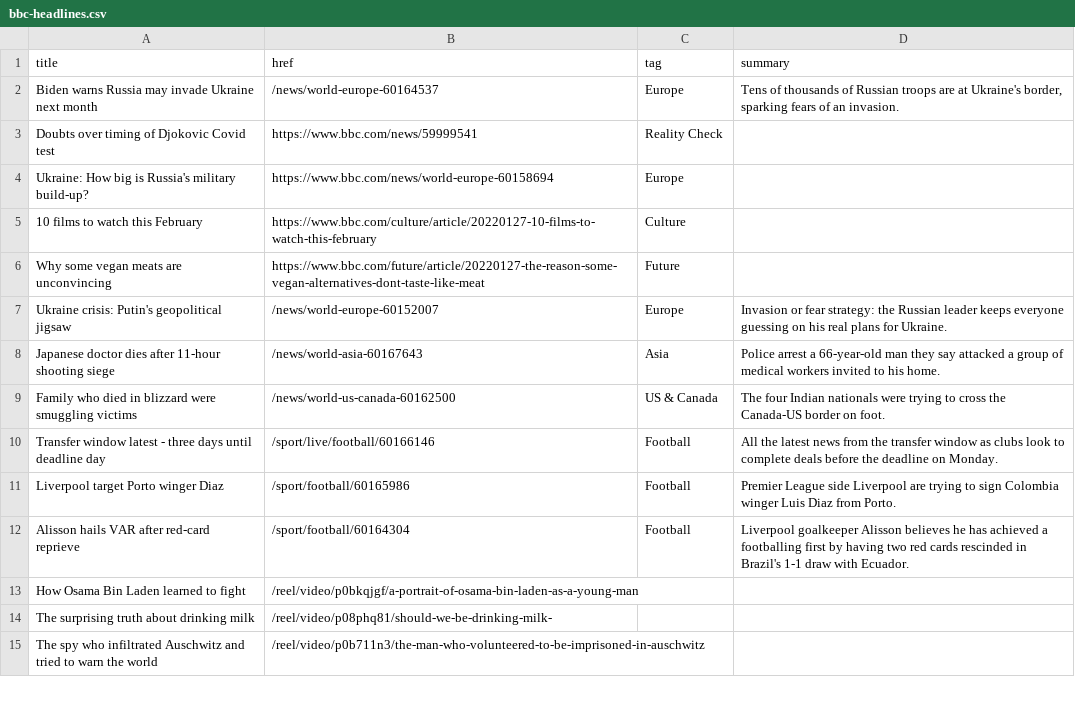
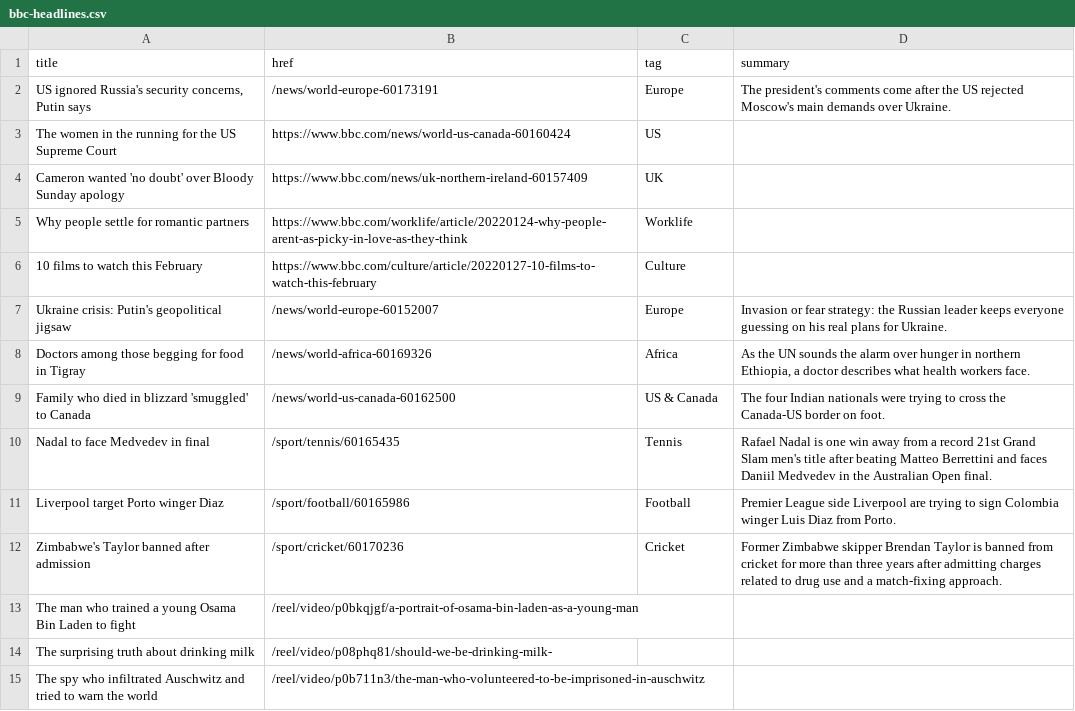
Before and after one commit to jsoma/autoscraper-changes, a CSV file: bbc-headlines.csv, drawn as a sheet; only a part is shown; the diff covers the shown part only.

```diff
--- a/bbc-headlines.csv
+++ b/bbc-headlines.csv
@@ -1,14 +1,14 @@
 title,href,tag,summary
-Biden warns Russia may invade Ukraine next month,/news/world-europe-60164537,Europe,"Tens of thousands of Russian troops are at Ukraine's border, sparking fears of an invasion."
-Doubts over timing of Djokovic Covid test,https://www.bbc.com/news/59999541,Reality Check,
-Ukraine: How big is Russia's military build-up?,https://www.bbc.com/news/world-europe-60158694,Europe,
+"US ignored Russia's security concerns, Putin says",/news/world-europe-60173191,Europe,The president's comments come after the US rejected Moscow's main demands over Ukraine.
+The women in the running for the US Supreme Court,https://www.bbc.com/news/world-us-canada-60160424,US,
+Cameron wanted 'no doubt' over Bloody Sunday apology,https://www.bbc.com/news/uk-northern-ireland-60157409,UK,
+Why people settle for romantic partners,https://www.bbc.com/worklife/article/20220124-why-people-arent-as-picky-in-love-as-they-think,Worklife,
 10 films to watch this February,https://www.bbc.com/culture/article/20220127-10-films-to-watch-this-february,Culture,
-Why some vegan meats are unconvincing,https://www.bbc.com/future/article/20220127-the-reason-some-vegan-alternatives-dont-taste-like-meat,Future,
 Ukraine crisis: Putin's geopolitical jigsaw,/news/world-europe-60152007,Europe,Invasion or fear strategy: the Russian leader keeps everyone guessing on his real plans for Ukraine.
-Japanese doctor dies after 11-hour shooting siege,/news/world-asia-60167643,Asia,Police arrest a 66-year-old man they say attacked a group of medical workers invited to his home.
-Family who died in blizzard were smuggling victims,/news/world-us-canada-60162500,US & Canada,The four Indian nationals were trying to cross the Canada-US border on foot.
-Transfer window latest - three days until deadline day,/sport/live/football/60166146,Football,All the latest news from the transfer window as clubs look to complete deals before the deadline on Monday.
+Doctors among those begging for food in Tigray,/news/world-africa-60169326,Africa,"As the UN sounds the alarm over hunger in northern Ethiopia, a doctor describes what health workers face."
+Family who died in blizzard 'smuggled' to Canada,/news/world-us-canada-60162500,US & Canada,The four Indian nationals were trying to cross the Canada-US border on foot.
+Nadal to face Medvedev in final,/sport/tennis/60165435,Tennis,Rafael Nadal is one win away from a record 21st Grand Slam men's title after beating Matteo Berrettini and faces Daniil Medvedev in the Australian Open final.
 Liverpool target Porto winger Diaz,/sport/football/60165986,Football,Premier League side Liverpool are trying to sign Colombia winger Luis Diaz from Porto.
-Alisson hails VAR after red-card reprieve,/sport/football/60164304,Football,Liverpool goalkeeper Alisson believes he has achieved a footballing first by having two red cards rescinded in Brazil's 1-1 draw with Ecuador.
-How Osama Bin Laden learned to fight,/reel/video/p0bkqjgf/a-portrait-of-osama-bin-laden-as-a-young-man,,
+Zimbabwe's Taylor banned after admission,/sport/cricket/60170236,Cricket,Former Zimbabwe skipper Brendan Taylor is banned from cricket for more than three years after admitting charges related to drug use and a match-fixing approach.
+The man who trained a young Osama Bin Laden to fight,/reel/video/p0bkqjgf/a-portrait-of-osama-bin-laden-as-a-young-man,,
 The surprising truth about drinking milk,/reel/video/p08phq81/should-we-be-drinking-milk-,,
```
Also changed, not shown: 3 added rows, 3 removed rows and 8 edited cells elsewhere in this file.
